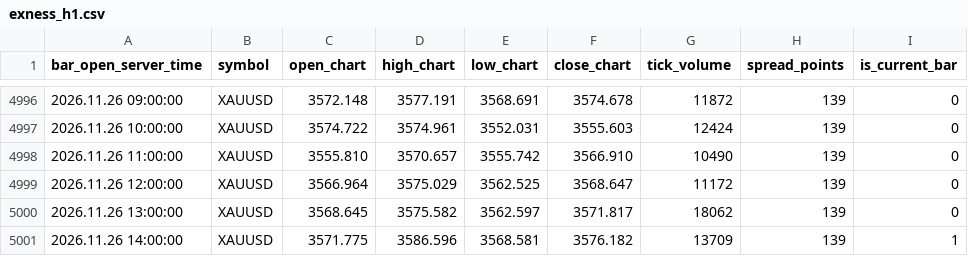
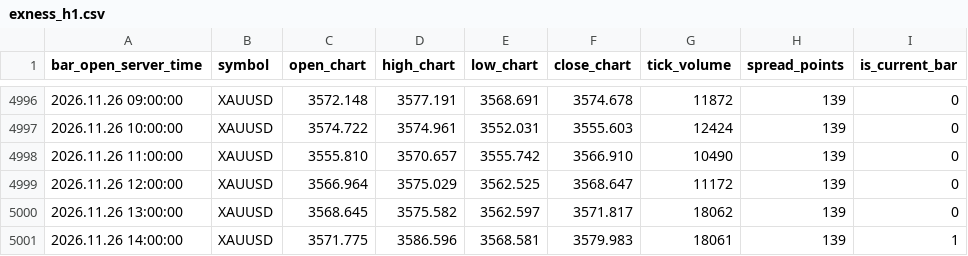
Before and after one commit to nkrabby/gold-terminal, a CSV file: market/exness_h1.csv, drawn as a sheet; only a part is shown, gaps mark what is left out.

Commit message:
data: refresh Exness XAUUSD market snapshot

```diff
--- a/market/exness_h1.csv
+++ b/market/exness_h1.csv
@@ -5000,2 +5000,2 @@ bar_open_server_time,symbol,open_chart,high_chart,low_chart,close_chart,tick_vol
 2026.11.26 13:00:00,XAUUSD,3568.645,3575.582,3562.597,3571.817,18062,139,0
-2026.11.26 14:00:00,XAUUSD,3571.775,3586.596,3568.581,3576.182,13709,139,1
+2026.11.26 14:00:00,XAUUSD,3571.775,3586.596,3568.581,3579.983,18061,139,1
```
Also changed, not shown: market/exness_m15.csv, 1 other file.
